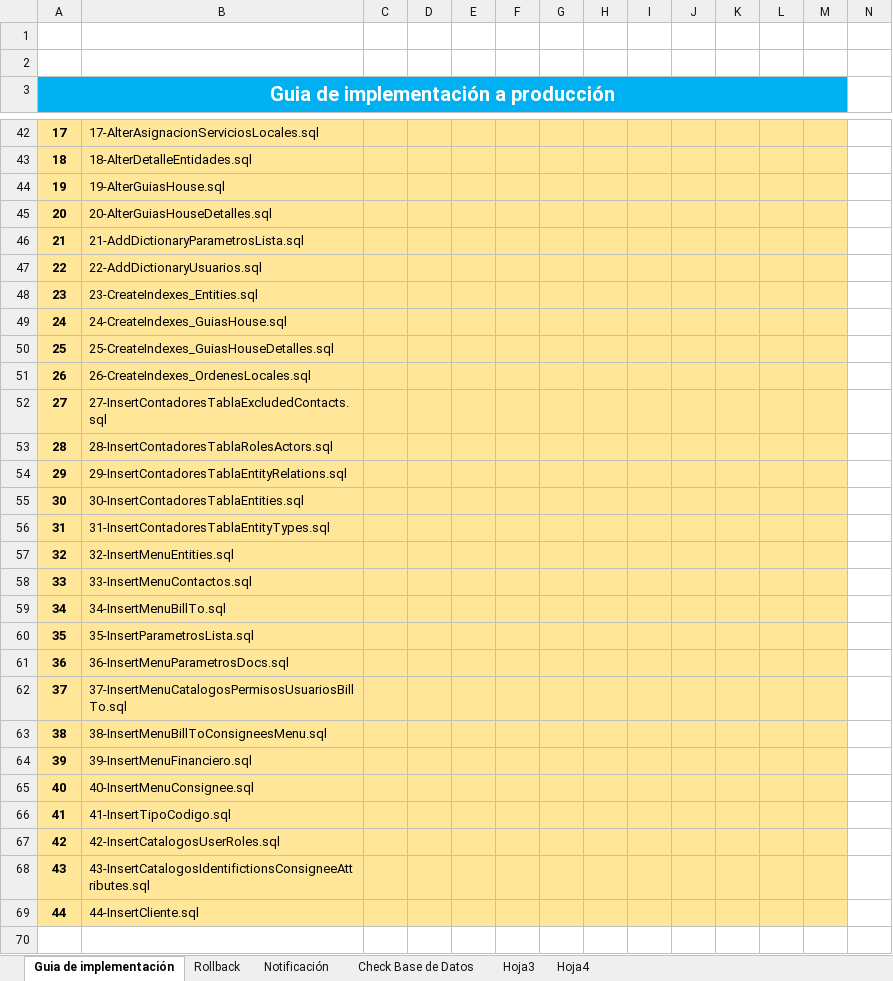
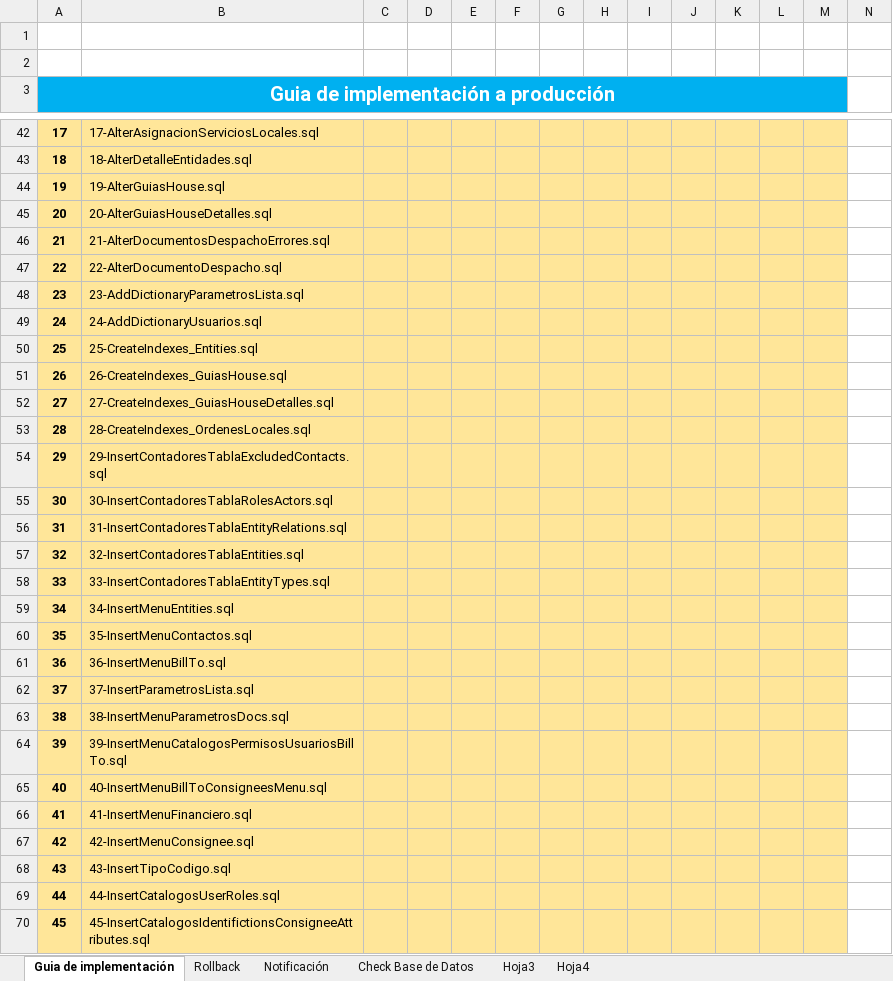
Before and after one commit to systems12-logiztik/ScriptsEntidades, an Excel workbook: Guias Produccion/HU-55188.xlsx, sheet Guia de implementación, drawn as a sheet; only a part is shown, gaps mark what is left out; values as stored, in another font and other column widths than the file's, no borders; charts and pictures not drawn; rows hold the shown columns only; the diff covers the shown part only; the diff names each change by its address in the sheet, - before the commit and + after, or states it on an @@ line.

```diff
--- a/Guias Produccion/HU-55188.xlsx (sheet Guia de implementación)
+++ b/Guias Produccion/HU-55188.xlsx (sheet Guia de implementación)
-B46: 21-AddDictionaryParametrosLista.sql
+B46: 21-AlterDocumentosDespachoErrores.sql
-B47: 22-AddDictionaryUsuarios.sql
+B47: 22-AlterDocumentoDespacho.sql
-B48: 23-CreateIndexes_Entities.sql
+B48: 23-AddDictionaryParametrosLista.sql
-B49: 24-CreateIndexes_GuiasHouse.sql
+B49: 24-AddDictionaryUsuarios.sql
-B50: 25-CreateIndexes_GuiasHouseDetalles.sql
+B50: 25-CreateIndexes_Entities.sql
-B51: 26-CreateIndexes_OrdenesLocales.sql
+B51: 26-CreateIndexes_GuiasHouse.sql
-B52: 27-InsertContadoresTablaExcludedContacts.sql
+B52: 27-CreateIndexes_GuiasHouseDetalles.sql
-B53: 28-InsertContadoresTablaRolesActors.sql
+B53: 28-CreateIndexes_OrdenesLocales.sql
-B54: 29-InsertContadoresTablaEntityRelations.sql
+B54: 29-InsertContadoresTablaExcludedContacts.sql
-B55: 30-InsertContadoresTablaEntities.sql
+B55: 30-InsertContadoresTablaRolesActors.sql
-B56: 31-InsertContadoresTablaEntityTypes.sql
+B56: 31-InsertContadoresTablaEntityRelations.sql
-B57: 32-InsertMenuEntities.sql
+B57: 32-InsertContadoresTablaEntities.sql
-B58: 33-InsertMenuContactos.sql
+B58: 33-InsertContadoresTablaEntityTypes.sql
-B59: 34-InsertMenuBillTo.sql
+B59: 34-InsertMenuEntities.sql
-B60: 35-InsertParametrosLista.sql
+B60: 35-InsertMenuContactos.sql
-B61: 36-InsertMenuParametrosDocs.sql
+B61: 36-InsertMenuBillTo.sql
-B62: 37-InsertMenuCatalogosPermisosUsuariosBillTo.sql
+B62: 37-InsertParametrosLista.sql
-B63: 38-InsertMenuBillToConsigneesMenu.sql
+B63: 38-InsertMenuParametrosDocs.sql
-B64: 39-InsertMenuFinanciero.sql
+B64: 39-InsertMenuCatalogosPermisosUsuariosBillTo.sql
-B65: 40-InsertMenuConsignee.sql
+B65: 40-InsertMenuBillToConsigneesMenu.sql
-B66: 41-InsertTipoCodigo.sql
+B66: 41-InsertMenuFinanciero.sql
-B67: 42-InsertCatalogosUserRoles.sql
+B67: 42-InsertMenuConsignee.sql
-B68: 43-InsertCatalogosIdentifictionsConsigneeAttributes.sql
+B68: 43-InsertTipoCodigo.sql
-B69: 44-InsertCliente.sql
+B69: 44-InsertCatalogosUserRoles.sql
+row 70: 45 | 45-InsertCatalogosIdentifictionsConsigneeAttributes.sql
```
Also changed, not shown: 2 added rows elsewhere in this sheet, charts or pictures, Guias Produccion/HU-57723.xlsx, 34 other files.
